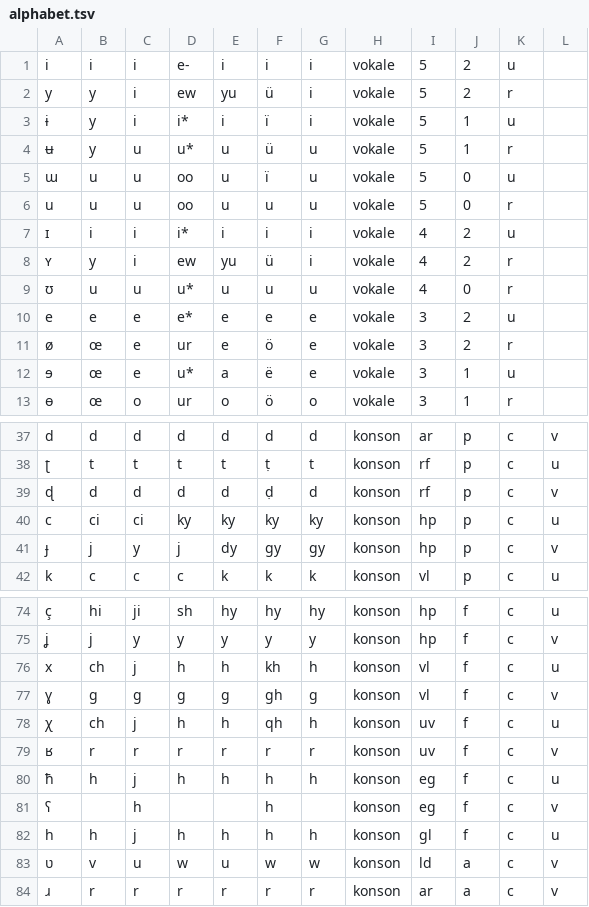
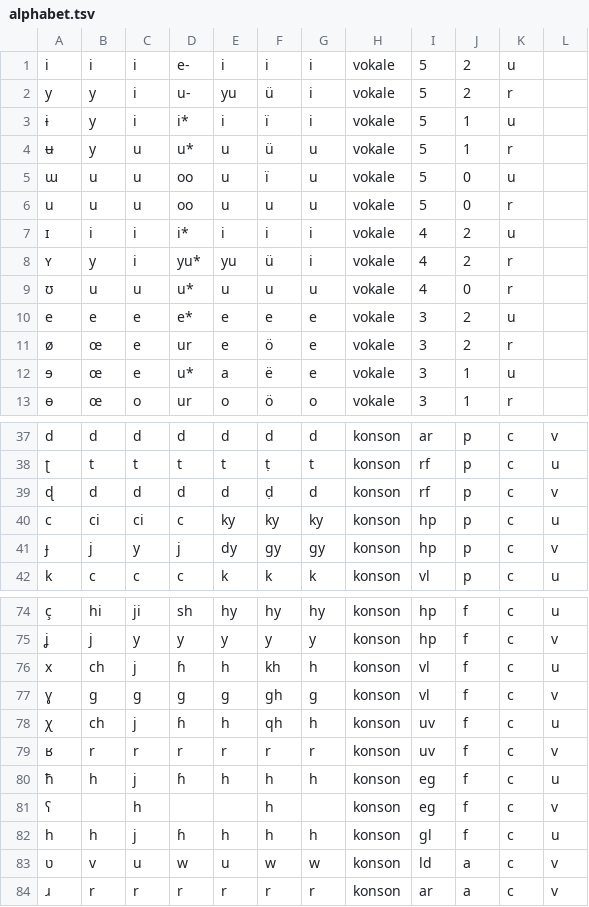
Before and after one commit to jkunimune/dunier, a TSV file: res/alphabet.tsv, drawn as a sheet; only a part is shown, gaps mark what is left out; the diff names each change by its address in the sheet, - before the commit and + after, or states it on an @@ line.

```diff
--- a/res/alphabet.tsv
+++ b/res/alphabet.tsv
-D2: ew
+D2: u-
-D8: ew
+D8: yu*
-D40: ky
+D40: c
-D76: h
+D76: ɦ
-D78: h
+D78: ɦ
-D80: h
+D80: ɦ
-D82: h
+D82: ɦ
```
Also changed, not shown: res/kanune-engli.tsv, 1 other file.
